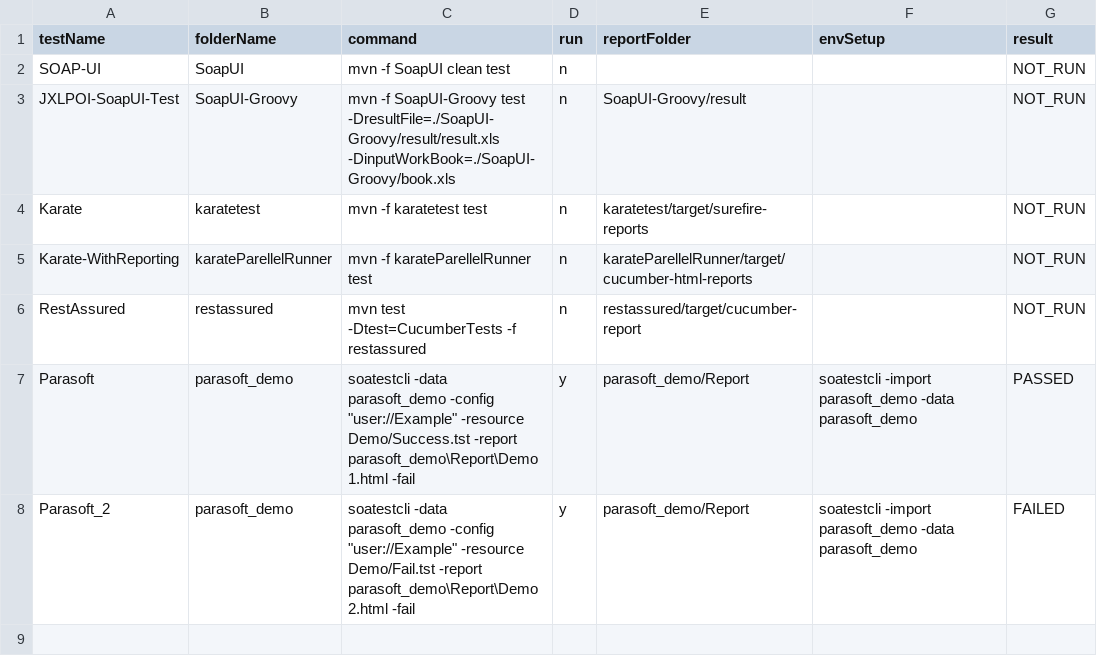
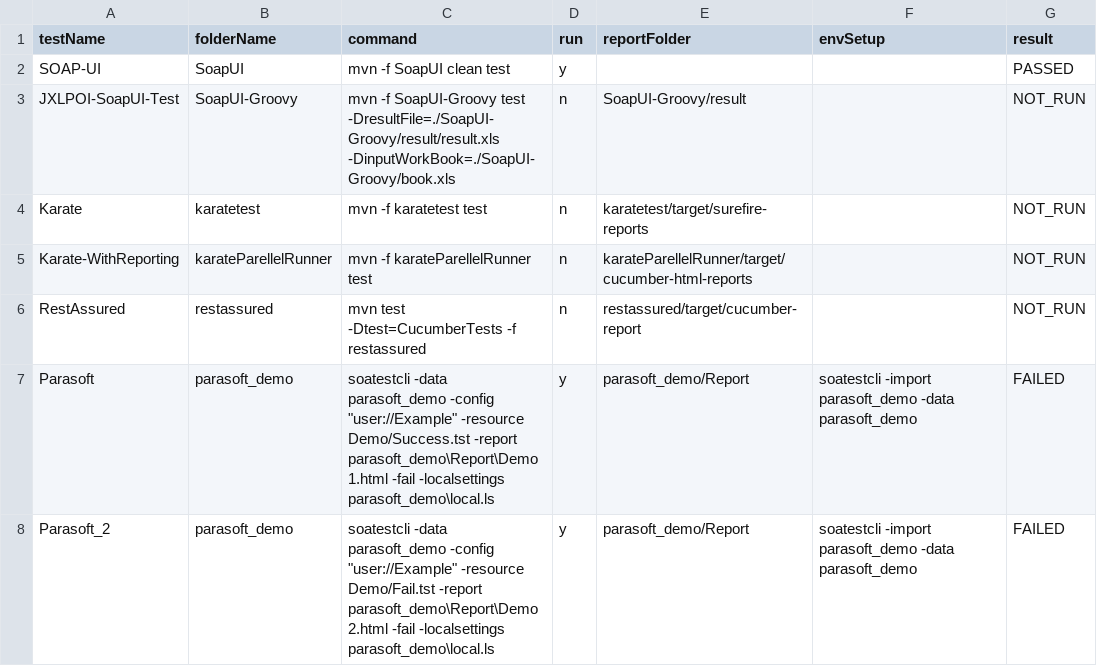
Before and after one commit to abhishekchh/dump_files, a CSV file: runResult.csv, drawn as a sheet.

Commit message:
checking in run result from jenkins-Automation-TestRunner-47

```diff
--- a/runResult.csv
+++ b/runResult.csv
@@ -1,3 +1,3 @@
 testName, folderName, command, run, reportFolder, envSetup, result
-SOAP-UI, SoapUI, mvn -f SoapUI clean test, n, , , NOT_RUN
+SOAP-UI, SoapUI, mvn -f SoapUI clean test, y, , , PASSED
 JXLPOI-SoapUI-Test, SoapUI-Groovy, mvn -f SoapUI-Groovy test -DresultFile=./SoapUI-Groovy/result/result.xls -DinputWorkBook=./SoapUI-Groovy/book.xls, n, SoapUI-Groovy/result, , NOT_RUN
@@ -6,3 +6,3 @@ Karate-WithReporting, karateParellelRunner, mvn -f karateParellelRunner test, n,
 RestAssured, restassured, mvn test -Dtest=CucumberTests -f restassured, n, restassured/target/cucumber-report, , NOT_RUN
-Parasoft, parasoft_demo, soatestcli -data parasoft_demo -config "user://Example" -resource Demo/Success.tst -report parasoft_demo\Report\Demo1.html -fail, y, parasoft_demo/Report, soatestcli -import parasoft_demo -data parasoft_demo, PASSED
-Parasoft_2, parasoft_demo, soatestcli -data parasoft_demo -config "user://Example" -resource Demo/Fail.tst -report parasoft_demo\Report\Demo2.html -fail, y, parasoft_demo/Report, soatestcli -import parasoft_demo -data parasoft_demo, FAILED
+Parasoft, parasoft_demo, soatestcli -data parasoft_demo -config "user://Example" -resource Demo/Success.tst -report parasoft_demo\Report\Demo1.html -fail -localsettings parasoft_demo\local.ls, y, parasoft_demo/Report, soatestcli -import parasoft_demo -data parasoft_demo, FAILED
+Parasoft_2, parasoft_demo, soatestcli -data parasoft_demo -config "user://Example" -resource Demo/Fail.tst -report parasoft_demo\Report\Demo2.html -fail -localsettings parasoft_demo\local.ls, y, parasoft_demo/Report, soatestcli -import parasoft_demo -data parasoft_demo, FAILED
```
Also changed, not shown: 12 other files.
